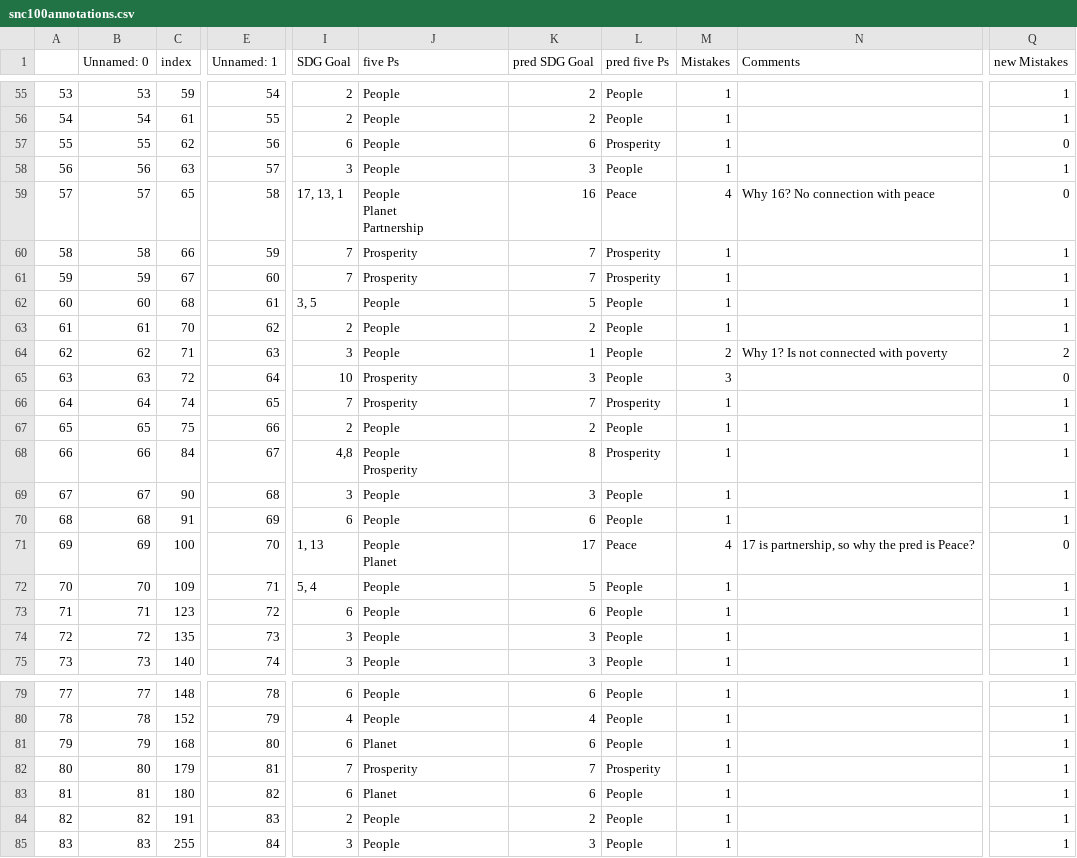
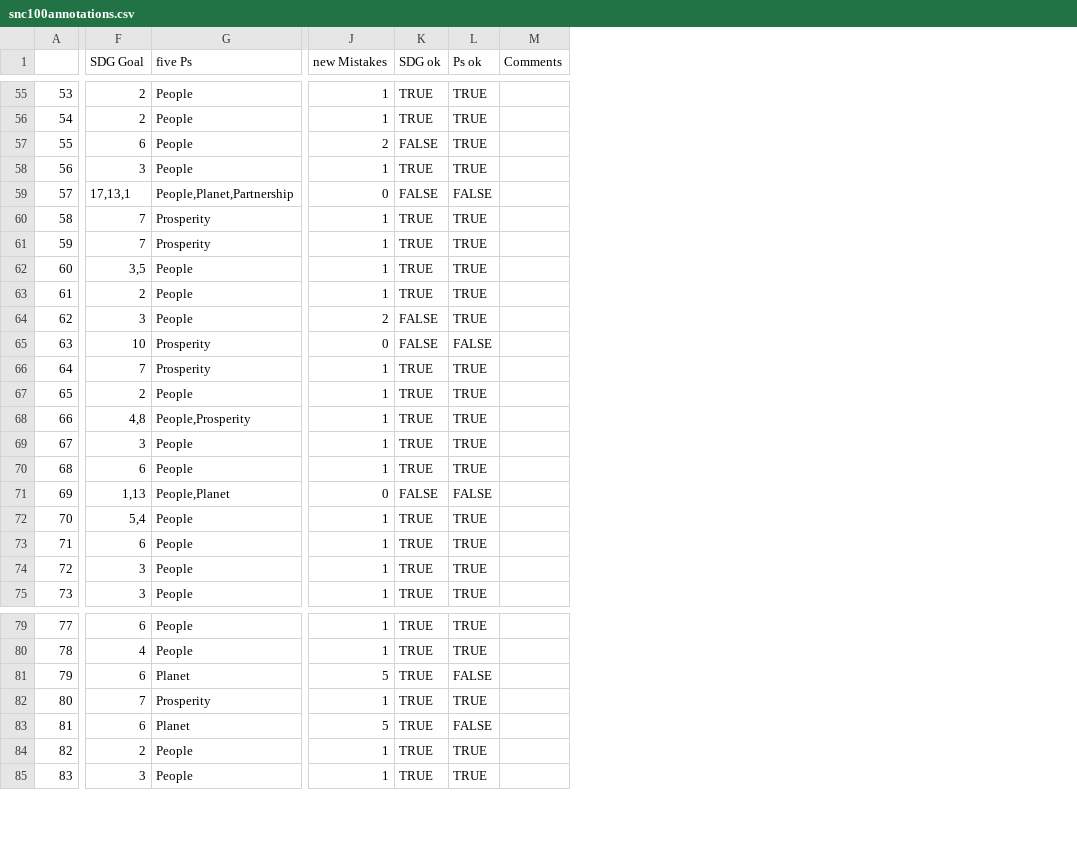
Before and after one commit to Amannor/sdg-codebase, a CSV file: data/snc100annotations.csv, drawn as a sheet; only a part is shown, gaps mark what is left out; removed rows and columns are numbered as before the commit, all else as after; ↵ is a line break in a cell; the diff covers the shown part only; the diff names each change by its address in the sheet, - before the commit and + after, or states it on an @@ line.

```diff
--- a/data/snc100annotations.csv
+++ b/data/snc100annotations.csv
-column B (Unnamed: 0), rows 55-75: 53 | 54 | 55 | 56 | 57 | 58 | 59 | 60 | 61 | 62 | 63 | 64 | 65 | 66 | 67 | 68 | 69 | 70 | 71 | 72 | 73; rows 79-85: 77 | 78 | 79 | 80 | 81 | 82 | 83
-column C (index), rows 55-75: 59 | 61 | 62 | 63 | 65 | 66 | 67 | 68 | 70 | 71 | 72 | 74 | 75 | 84 | 90 | 91 | 100 | 109 | 123 | 135 | 140; rows 79-85: 148 | 152 | 168 | 179 | 180 | 191 | 255
-column E (Unnamed: 1), rows 55-75: 54 | 55 | 56 | 57 | 58 | 59 | 60 | 61 | 62 | 63 | 64 | 65 | 66 | 67 | 68 | 69 | 70 | 71 | 72 | 73 | 74; rows 79-85: 78 | 79 | 80 | 81 | 82 | 83 | 84
-column K (pred SDG Goal), rows 55-75: 2 | 2 | 6 | 3 | 16 | 7 | 7 | 5 | 2 | 1 | 3 | 7 | 2 | 8 | 3 | 6 | 17 | 5 | 6 | 3 | 3; rows 79-85: 6 | 4 | 6 | 7 | 6 | 2 | 3
-column L (pred five Ps), rows 55-75: People | People | Prosperity | People | Peace | Prosperity | Prosperity | People | People | People | People | Prosperity | People | Prosperity | People | People | Peace | People | People | People | People; rows 79-85: People | People | People | Prosperity | People | People | People
-column M (Mistakes), rows 55-75: 1 | 1 | 1 | 1 | 4 | 1 | 1 | 1 | 1 | 2 | 3 | 1 | 1 | 1 | 1 | 1 | 4 | 1 | 1 | 1 | 1; rows 79-85: all 1
-column N (Comments), rows 59-71: Why 16? No connection with peace |  |  |  |  | Why 1? Is not connected with poverty |  |  |  |  |  |  | 17 is partnership, so why the pred is Peace?
+column K (SDG ok), rows 55-75: TRUE | TRUE | FALSE | TRUE | FALSE | TRUE | TRUE | TRUE | TRUE | FALSE | FALSE | TRUE | TRUE | TRUE | TRUE | TRUE | FALSE | TRUE | TRUE | TRUE | TRUE; rows 79-85: all TRUE
+column L (Ps ok), rows 55-75: TRUE | TRUE | TRUE | TRUE | FALSE | TRUE | TRUE | TRUE | TRUE | TRUE | FALSE | TRUE | TRUE | TRUE | TRUE | TRUE | FALSE | TRUE | TRUE | TRUE | TRUE; rows 79-85: TRUE | TRUE | FALSE | TRUE | FALSE | TRUE | TRUE
+column M (Comments), empty
-J57 (new Mistakes): 0
+J57 (new Mistakes): 2
-F59 (SDG Goal): 17, 13, 1
+F59 (SDG Goal): 17,13,1
-G59 (five Ps): People ↵ Planet ↵ Partnership
+G59 (five Ps): People,Planet,Partnership
-F62 (SDG Goal): 3, 5
+F62 (SDG Goal): 3,5
-G68 (five Ps): People ↵ Prosperity
+G68 (five Ps): People,Prosperity
-F71 (SDG Goal): 1, 13
+F71 (SDG Goal): 1,13
-G71 (five Ps): People ↵ Planet
+G71 (five Ps): People,Planet
-F72 (SDG Goal): 5, 4
+F72 (SDG Goal): 5,4
-J81 (new Mistakes): 1
+J81 (new Mistakes): 5
-J83 (new Mistakes): 1
+J83 (new Mistakes): 5
```
Also changed, not shown: 20 edited cells elsewhere in this file, 18 other files.
